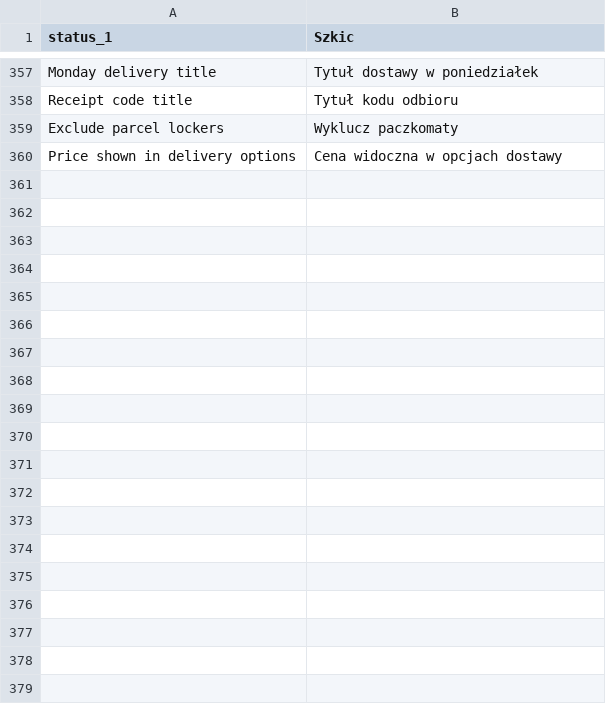
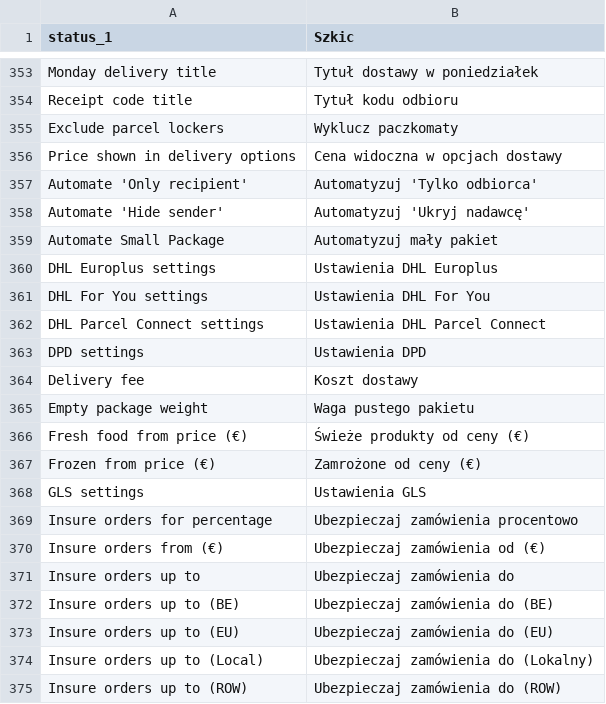
Before and after one commit to myparcelnl/magento, a CSV file: i18n/pl_PL.csv, drawn as a sheet; only a part is shown, gaps mark what is left out; the diff covers the shown part only; the diff names each change by its address in the sheet, - before the commit and + after, or states it on an @@ line.

Commit message:
fix: add missing translations

```diff
--- a/i18n/pl_PL.csv
+++ b/i18n/pl_PL.csv
+row 357: Automate 'Only recipient' | Automatyzuj 'Tylko odbiorca'
+row 358: Automate 'Hide sender' | Automatyzuj 'Ukryj nadawcę'
+row 359: Automate Small Package | Automatyzuj mały pakiet
+row 360: DHL Europlus settings | Ustawienia DHL Europlus
+row 361: DHL For You settings | Ustawienia DHL For You
+row 362: DHL Parcel Connect settings | Ustawienia DHL Parcel Connect
+row 363: DPD settings | Ustawienia DPD
+row 364: Delivery fee | Koszt dostawy
+row 365: Empty package weight | Waga pustego pakietu
+row 366: Fresh food from price (€) | Świeże produkty od ceny (€)
+row 367: Frozen from price (€) | Zamrożone od ceny (€)
+row 368: GLS settings | Ustawienia GLS
+row 369: Insure orders for percentage | Ubezpieczaj zamówienia procentowo
+row 370: Insure orders from (€) | Ubezpieczaj zamówienia od (€)
+row 371: Insure orders up to | Ubezpieczaj zamówienia do
+row 372: Insure orders up to (BE) | Ubezpieczaj zamówienia do (BE)
+row 373: Insure orders up to (EU) | Ubezpieczaj zamówienia do (EU)
+row 374: Insure orders up to (Local) | Ubezpieczaj zamówienia do (Lokalny)
+row 375: Insure orders up to (ROW) | Ubezpieczaj zamówienia do (ROW)
```
Also changed, not shown: 45 added rows, 4 removed rows and 2 edited cells elsewhere in this file, i18n/da_DK.csv, i18n/nl_NL.csv, 6 other files.
